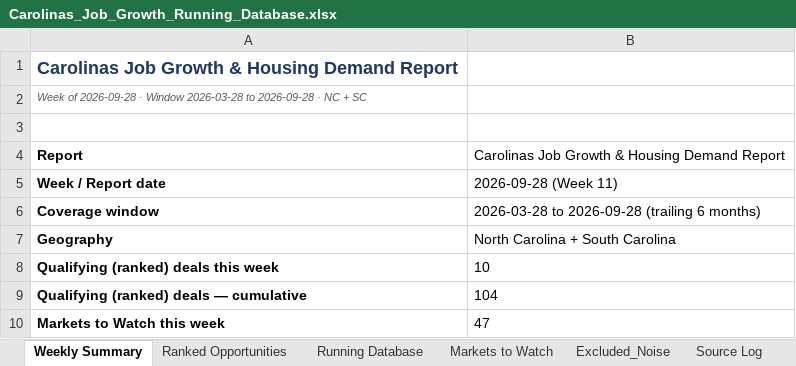
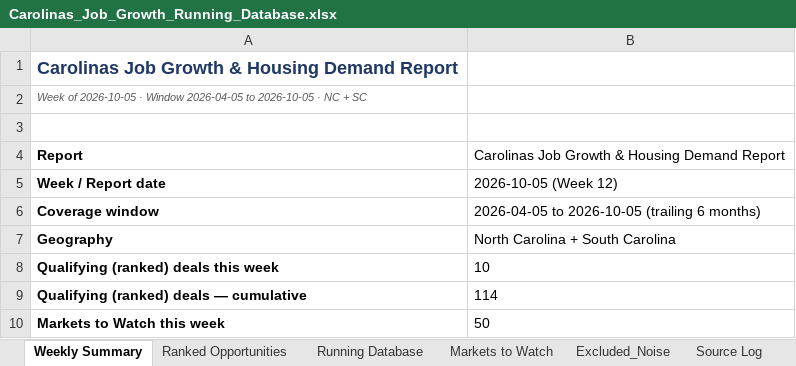
Before and after one commit to mcox-design/carolina-job-growth-report, an Excel workbook: reports/Carolinas_Job_Growth_Running_Database.xlsx, sheet Weekly Summary, drawn as a sheet; only a part is shown; values as stored, in another font and other column widths than the file's, no borders; the diff covers the shown part only; the diff names each change by its address in the sheet, - before the commit and + after, or states it on an @@ line.

```diff
--- a/reports/Carolinas_Job_Growth_Running_Database.xlsx (sheet Weekly Summary)
+++ b/reports/Carolinas_Job_Growth_Running_Database.xlsx (sheet Weekly Summary)
-A2: Week of 2026-09-28 · Window 2026-03-28 to 2026-09-28 · NC…
+A2: Week of 2026-10-05 · Window 2026-04-05 to 2026-10-05 · NC…
-B5: 2026-09-28 (Week 11)
+B5: 2026-10-05 (Week 12)
-B6: 2026-03-28 to 2026-09-28 (trailing 6 months)
+B6: 2026-04-05 to 2026-10-05 (trailing 6 months)
-B9: 104
+B9: 114
-B10: 47
+B10: 50
```
Also changed, not shown: 7 edited cells elsewhere in this sheet, sheet Markets to Watch, sheet Excluded_Noise, sheet Running Database, sheet Ranked Opportunities, sheet Scoring Methodology.
